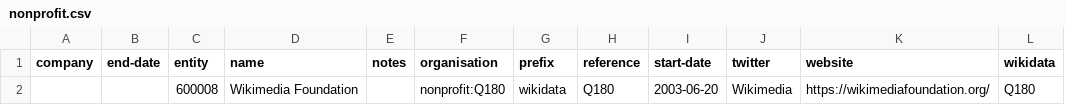
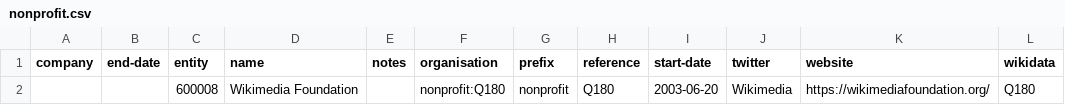
Before and after one commit to digital-land/organisation-collection, a CSV file: data/nonprofit.csv, drawn as a sheet; only a part is shown; the diff names each change by its address in the sheet, - before the commit and + after, or states it on an @@ line.

Commit message:
Update nonprofit.csv

```diff
--- a/data/nonprofit.csv
+++ b/data/nonprofit.csv
-G2 (prefix): wikidata
+G2 (prefix): nonprofit
```
